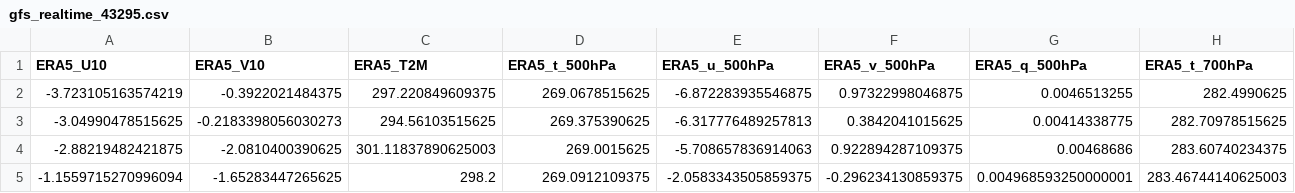
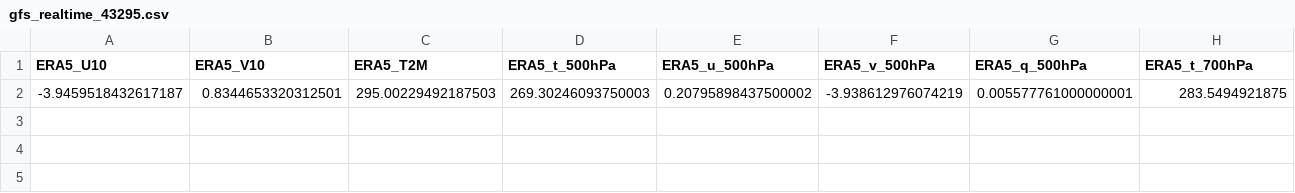
Before and after one commit to Aprameya05/SIH-Hyperlocal-Warning, a CSV file: data/gfs_realtime_43295.csv, drawn as a sheet; only a part is shown; removed rows and columns are numbered as before the commit, all else as after; rows hold the shown columns only; the diff names each change by its address in the sheet, - before the commit and + after, or states it on an @@ line.

```diff
--- a/data/gfs_realtime_43295.csv
+++ b/data/gfs_realtime_43295.csv
-row 2: -3.723105163574219 | -0.3922021484375 | 297.220849609375 | 269.0678515625 | -6.872283935546875 | 0.97322998046875 | 0.0046513255 | 282.4990625
-row 3: -3.04990478515625 | -0.2183398056030273 | 294.56103515625 | 269.375390625 | -6.317776489257813 | 0.3842041015625 | 0.00414338775 | 282.70978515625
-row 4: -2.88219482421875 | -2.0810400390625 | 301.11837890625003 | 269.0015625 | -5.708657836914063 | 0.922894287109375 | 0.00468686 | 283.60740234375
-row 5: -1.1559715270996094 | -1.65283447265625 | 298.2 | 269.0912109375 | -2.0583343505859375 | -0.296234130859375 | 0.004968593250000001 | 283.46744140625003
+row 2: -3.9459518432617187 | 0.8344653320312501 | 295.00229492187503 | 269.30246093750003 | 0.20795898437500002 | -3.938612976074219 | 0.005577761000000001 | 283.5494921875
```
Also changed, not shown: data/forecast_log.csv, data/upperair_realtime_43295.csv, 10 other files.
